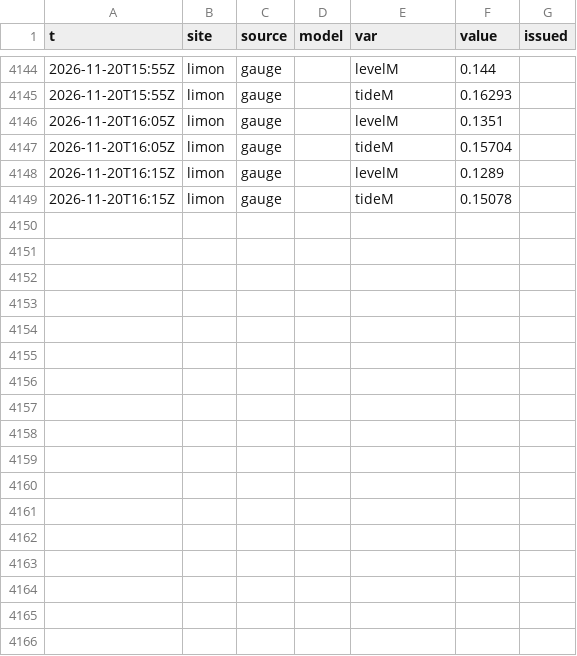
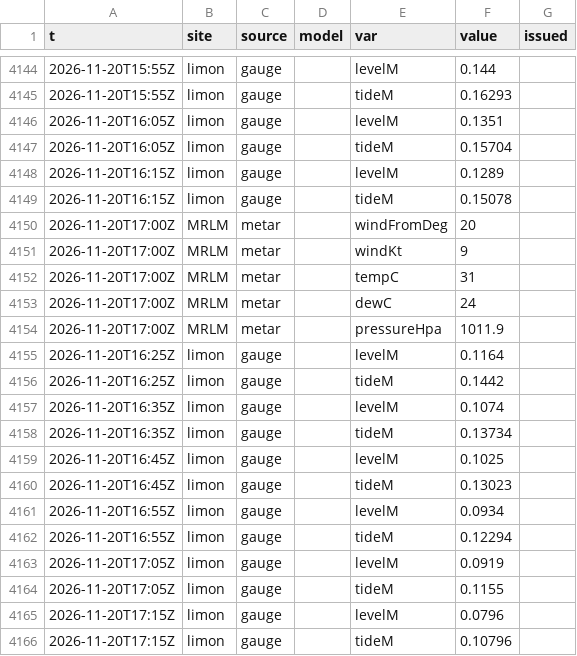
Before and after one commit to josephmclachlan/Fishing-and-Tides, a CSV file: data/2026/2026-11-20.csv, drawn as a sheet; only a part is shown, gaps mark what is left out; the diff names each change by its address in the sheet, - before the commit and + after, or states it on an @@ line.

```diff
--- a/data/2026/2026-11-20.csv
+++ b/data/2026/2026-11-20.csv
+row 4150: 2026-11-20T17:00Z | MRLM | metar |  | windFromDeg | 20
+row 4151: 2026-11-20T17:00Z | MRLM | metar |  | windKt | 9
+row 4152: 2026-11-20T17:00Z | MRLM | metar |  | tempC | 31
+row 4153: 2026-11-20T17:00Z | MRLM | metar |  | dewC | 24
+row 4154: 2026-11-20T17:00Z | MRLM | metar |  | pressureHpa | 1011.9
+row 4155: 2026-11-20T16:25Z | limon | gauge |  | levelM | 0.1164
+row 4156: 2026-11-20T16:25Z | limon | gauge |  | tideM | 0.1442
+row 4157: 2026-11-20T16:35Z | limon | gauge |  | levelM | 0.1074
+row 4158: 2026-11-20T16:35Z | limon | gauge |  | tideM | 0.13734
+row 4159: 2026-11-20T16:45Z | limon | gauge |  | levelM | 0.1025
+row 4160: 2026-11-20T16:45Z | limon | gauge |  | tideM | 0.13023
+row 4161: 2026-11-20T16:55Z | limon | gauge |  | levelM | 0.0934
+row 4162: 2026-11-20T16:55Z | limon | gauge |  | tideM | 0.12294
+row 4163: 2026-11-20T17:05Z | limon | gauge |  | levelM | 0.0919
+row 4164: 2026-11-20T17:05Z | limon | gauge |  | tideM | 0.1155
+row 4165: 2026-11-20T17:15Z | limon | gauge |  | levelM | 0.0796
+row 4166: 2026-11-20T17:15Z | limon | gauge |  | tideM | 0.10796
```
